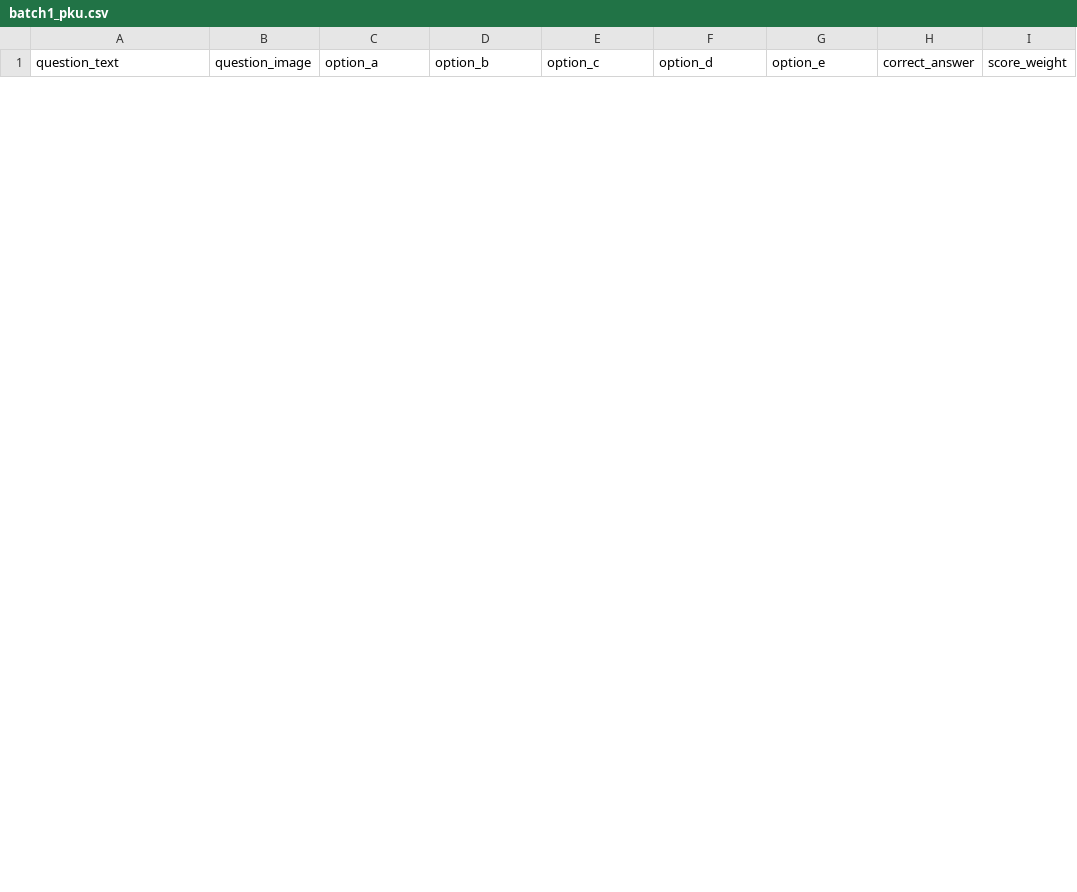
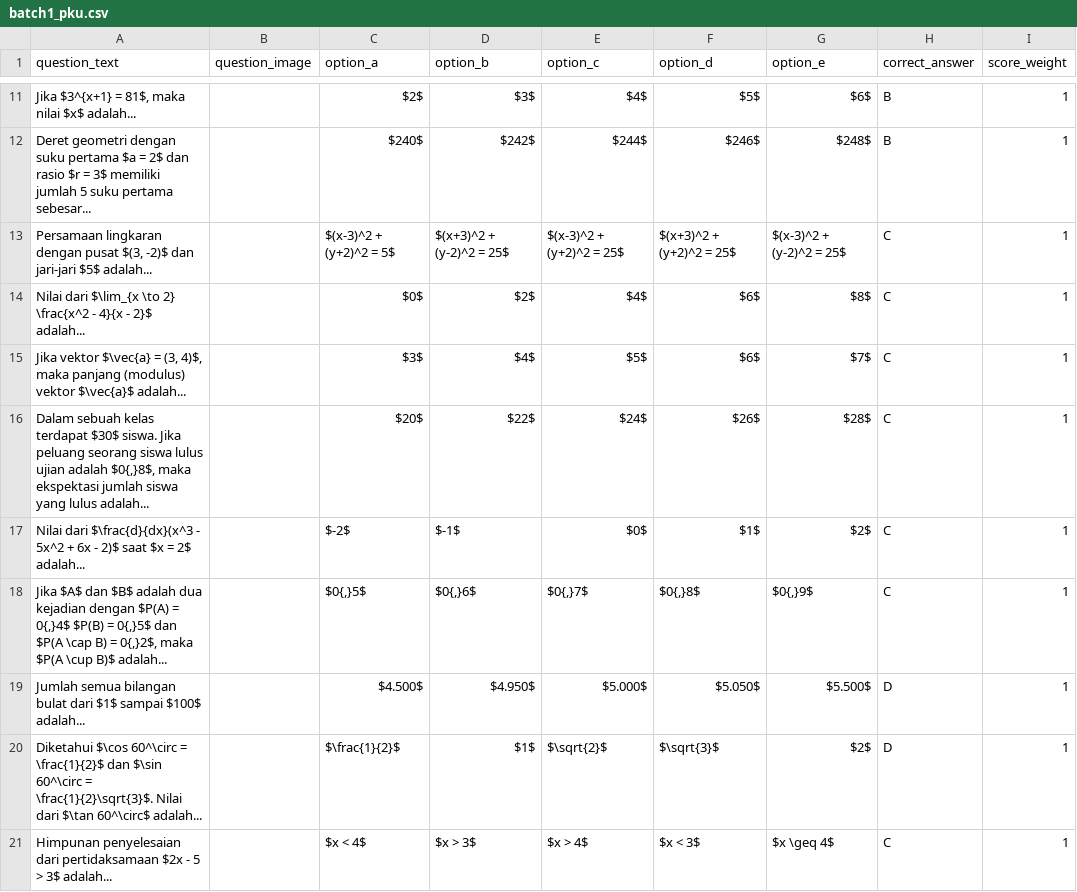
Before and after one commit to Megatruh/nexa, a CSV file: database/data/batch1_pku.csv, drawn as a sheet; only a part is shown, gaps mark what is left out; the diff covers the shown part only.

```diff
--- a/database/data/batch1_pku.csv
+++ b/database/data/batch1_pku.csv
@@ -0,0 +11,11 @@
+"Jika $3^{x+1} = 81$, maka nilai $x$ adalah...",,$2$,$3$,$4$,$5$,$6$,B,1
+Deret geometri dengan suku pertama $a = 2$ dan rasio $r = 3$ memiliki jumlah 5 suku pertama sebesar...,,$240$,$242$,$244$,$246$,$248$,B,1
+"Persamaan lingkaran dengan pusat $(3, -2)$ dan jari-jari $5$ adalah...",,$(x-3)^2 + (y+2)^2 = 5$,$(x+3)^2 + (y-2)^2 = 25$,$(x-3)^2 + (y+2)^2 = 25$,$(x+3)^2 + (y+2)^2 = 25$,$(x-3)^2 + (y-2)^2 = 25$,C,1
+Nilai dari $\lim_{x \to 2} \frac{x^2 - 4}{x - 2}$ adalah...,,$0$,$2$,$4$,$6$,$8$,C,1
+"Jika vektor $\vec{a} = (3, 4)$, maka panjang (modulus) vektor $\vec{a}$ adalah...",,$3$,$4$,$5$,$6$,$7$,C,1
+"Dalam sebuah kelas terdapat $30$ siswa. Jika peluang seorang siswa lulus ujian adalah $0{,}8$, maka ekspektasi jumlah siswa yang lulus adalah...",,$20$,$22$,$24$,$26$,$28$,C,1
+Nilai dari $\frac{d}{dx}(x^3 - 5x^2 + 6x - 2)$ saat $x = 2$ adalah...,,$-2$,$-1$,$0$,$1$,$2$,C,1
+"Jika $A$ dan $B$ adalah dua kejadian dengan $P(A) = 0{,}4$ $P(B) = 0{,}5$ dan $P(A \cap B) = 0{,}2$, maka $P(A \cup B)$ adalah...",,"$0{,}5$","$0{,}6$","$0{,}7$","$0{,}8$","$0{,}9$",C,1
+Jumlah semua bilangan bulat dari $1$ sampai $100$ adalah...,,$4.500$,$4.950$,$5.000$,$5.050$,$5.500$,D,1
+Diketahui $\cos 60^\circ = \frac{1}{2}$ dan $\sin 60^\circ = \frac{1}{2}\sqrt{3}$. Nilai dari $\tan 60^\circ$ adalah...,,$\frac{1}{2}$,$1$,$\sqrt{2}$,$\sqrt{3}$,$2$,D,1
+Himpunan penyelesaian dari pertidaksamaan $2x - 5 > 3$ adalah...,,$x < 4$,$x > 3$,$x > 4$,$x < 3$,$x \geq 4$,C,1
```
Also changed, not shown: 9 added rows and 1 removed row elsewhere in this file, 3 other files.
